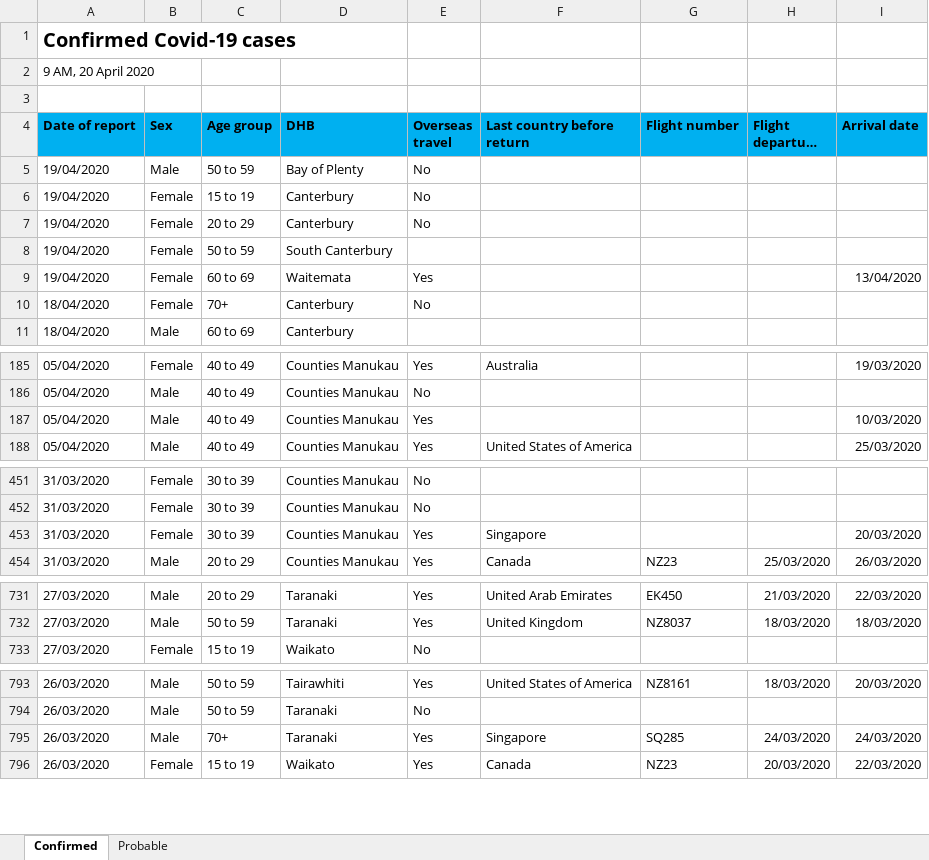
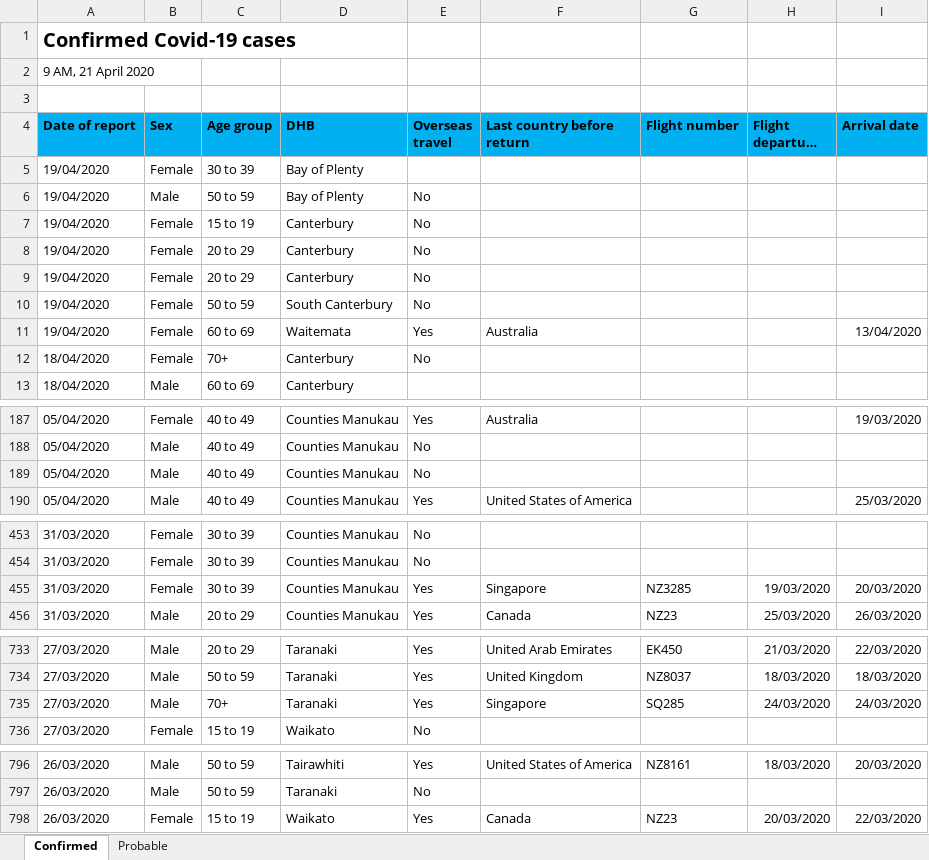
Before and after one commit to sirselim/covid_analysis, an Excel workbook: data/NZ_COVID19_data.xlsx, sheet Confirmed, drawn as a sheet; only a part is shown, gaps mark what is left out; long unchanged cells end in …; values as stored, in another font and other column widths than the file's, no borders; removed rows and columns are numbered as before the commit, all else as after; the diff covers the shown part only; the diff names each change by its address in the sheet, - before the commit and + after, or states it on an @@ line.

Commit message:
updated data for 21st April

```diff
--- a/data/NZ_COVID19_data.xlsx (sheet Confirmed)
+++ b/data/NZ_COVID19_data.xlsx (sheet Confirmed)
-A2 (Date of report): 9 AM, 20 April 2020
+A2 (Date of report): 9 AM, 21 April 2020
+row 5: 19/04/2020 | Female | 30 to 39 | Bay of Plenty
+row 9: 19/04/2020 | Female | 20 to 29 | Canterbury | No
-E10 (Overseas travel): (empty)
+E10 (Overseas travel): No
-F11 (Last country before return): (empty)
+F11 (Last country before return): Australia
-E189 (Overseas travel): Yes
+E189 (Overseas travel): No
-I189 (Arrival date): 10/03/2020
+I189 (Arrival date): (empty)
-G455 (Flight number): (empty)
+G455 (Flight number): NZ3285
-H455 (Flight departure date): (empty)
+H455 (Flight departure date): 19/03/2020
+row 735: 27/03/2020 | Male | 70+ | Taranaki | Yes | Singapore | SQ285 | 24/03/2020 | 24/03/2020
-row 795: 26/03/2020 | Male | 70+ | Taranaki | Yes | Singapore | SQ285 | 24/03/2020 | 24/03/2020
```
Also changed, not shown: 14 edited cells elsewhere in this sheet, sheet Probable, 3 other files.
